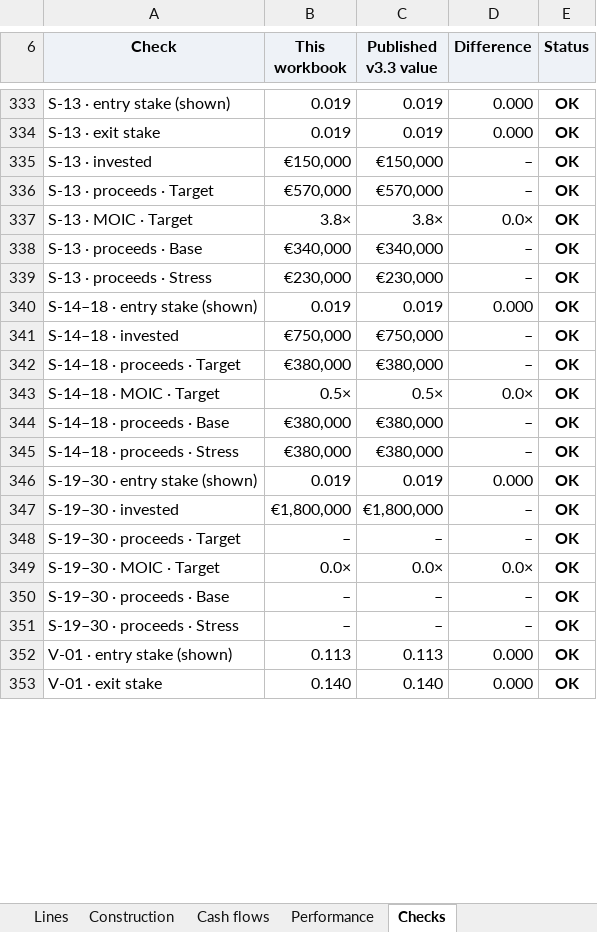
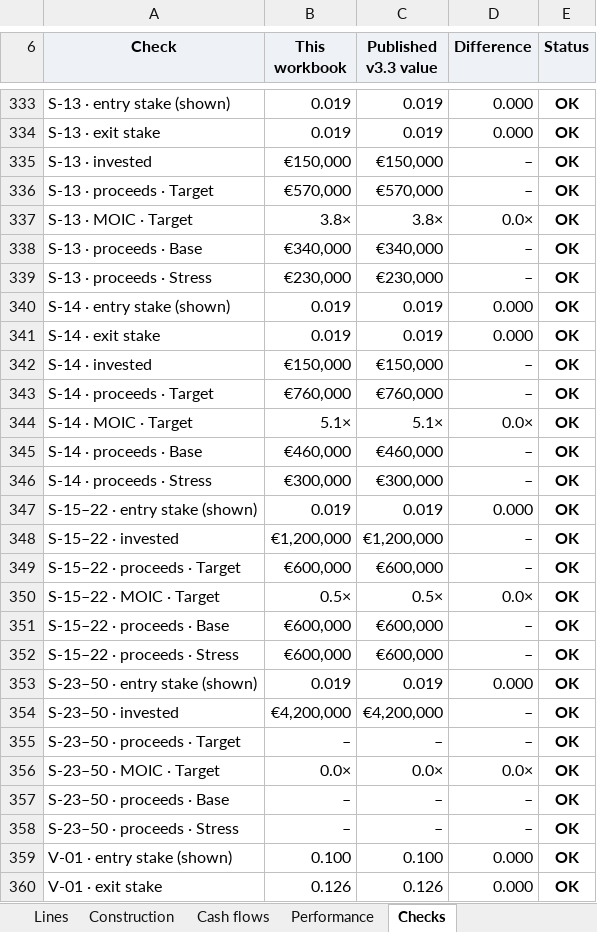
Before and after one commit to proplace-co/profund-vc, an Excel workbook: public/profund-fund-model.xlsx, sheet Checks, drawn as a sheet; only a part is shown, gaps mark what is left out; values as stored, in another font and other column widths than the file's, no borders; conditional formats not drawn; addresses are those after the commit; the diff covers the shown part only; the diff names each change by its address in the sheet, - before the commit and + after, or states it on an @@ line.

```diff
--- a/public/profund-fund-model.xlsx (sheet Checks)
+++ b/public/profund-fund-model.xlsx (sheet Checks)
-A340 (Check): S-14–18 · entry stake (shown)
+A340 (Check): S-14 · entry stake (shown)
+row 341: S-14 · exit stake | 0.019 | 0.019 | 0.000 | OK
-A342 (Check): S-14–18 · invested
+A342 (Check): S-14 · invested
-B342 (This workbook): €750,000
+B342 (This workbook): €150,000
-C342 (Published v3.3 value): €750,000
+C342 (Published v3.3 value): €150,000
-A343 (Check): S-14–18 · proceeds · Target
+A343 (Check): S-14 · proceeds · Target
-B343 (This workbook): €380,000
+B343 (This workbook): €760,000
-C343 (Published v3.3 value): €380,000
+C343 (Published v3.3 value): €760,000
+row 344: S-14 · MOIC · Target | 5.1× | 5.1× | 0.0× | OK
+row 345: S-14 · proceeds · Base | €460,000 | €460,000 | – | OK
+row 346: S-14 · proceeds · Stress | €300,000 | €300,000 | – | OK
+row 347: S-15–22 · entry stake (shown) | 0.019 | 0.019 | 0.000 | OK
+row 348: S-15–22 · invested | €1,200,000 | €1,200,000 | – | OK
+row 349: S-15–22 · proceeds · Target | €600,000 | €600,000 | – | OK
-A350 (Check): S-14–18 · MOIC · Target
+A350 (Check): S-15–22 · MOIC · Target
-A351 (Check): S-14–18 · proceeds · Base
+A351 (Check): S-15–22 · proceeds · Base
-B351:B352 (This workbook): €380,000
+B351:B352 (This workbook): €600,000
-C351:C352 (Published v3.3 value): €380,000
+C351:C352 (Published v3.3 value): €600,000
-A352 (Check): S-14–18 · proceeds · Stress
+A352 (Check): S-15–22 · proceeds · Stress
-A353 (Check): S-19–30 · entry stake (shown)
+A353 (Check): S-23–50 · entry stake (shown)
-A354 (Check): S-19–30 · invested
+A354 (Check): S-23–50 · invested
-B354 (This workbook): €1,800,000
+B354 (This workbook): €4,200,000
-C354 (Published v3.3 value): €1,800,000
+C354 (Published v3.3 value): €4,200,000
-A355 (Check): S-19–30 · proceeds · Target
+A355 (Check): S-23–50 · proceeds · Target
-A356 (Check): S-19–30 · MOIC · Target
+A356 (Check): S-23–50 · MOIC · Target
-A357 (Check): S-19–30 · proceeds · Base
+A357 (Check): S-23–50 · proceeds · Base
-A358 (Check): S-19–30 · proceeds · Stress
+A358 (Check): S-23–50 · proceeds · Stress
-B359 (This workbook): 0.113
+B359 (This workbook): 0.100
-C359 (Published v3.3 value): 0.113
+C359 (Published v3.3 value): 0.100
-B360 (This workbook): 0.140
+B360 (This workbook): 0.126
-C360 (Published v3.3 value): 0.140
+C360 (Published v3.3 value): 0.126
```
Also changed, not shown: 323 edited cells elsewhere in this sheet, sheet Cash flows, sheet Lines, sheet Construction, sheet Performance, sheet Assumptions, sheet Read me, formulas that keep their value, 10 other files.
